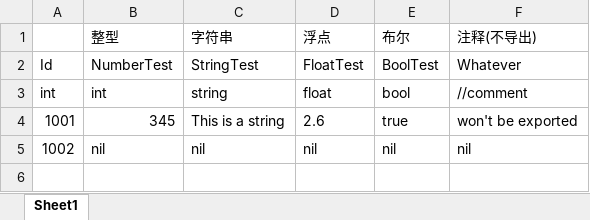
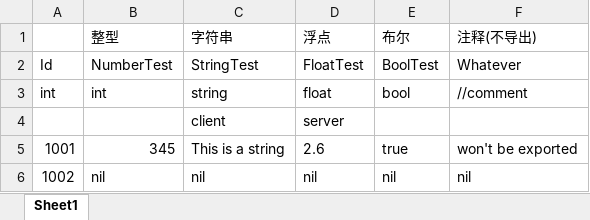
Before and after one commit to sNaticY/excelizor, an Excel workbook: excels/basic_types.xlsx, sheet Sheet1, drawn as a sheet; values as stored, in another font and other column widths than the file's, no borders; the diff names each change by its address in the sheet, - before the commit and + after, or states it on an @@ line.

```diff
--- a/excels/basic_types.xlsx (sheet Sheet1)
+++ b/excels/basic_types.xlsx (sheet Sheet1)
+row 4:  |  | client | server
```
Also changed, not shown: excels/multi_nested_types.xlsx, excels/nested_types.xlsx, 22 other files.
